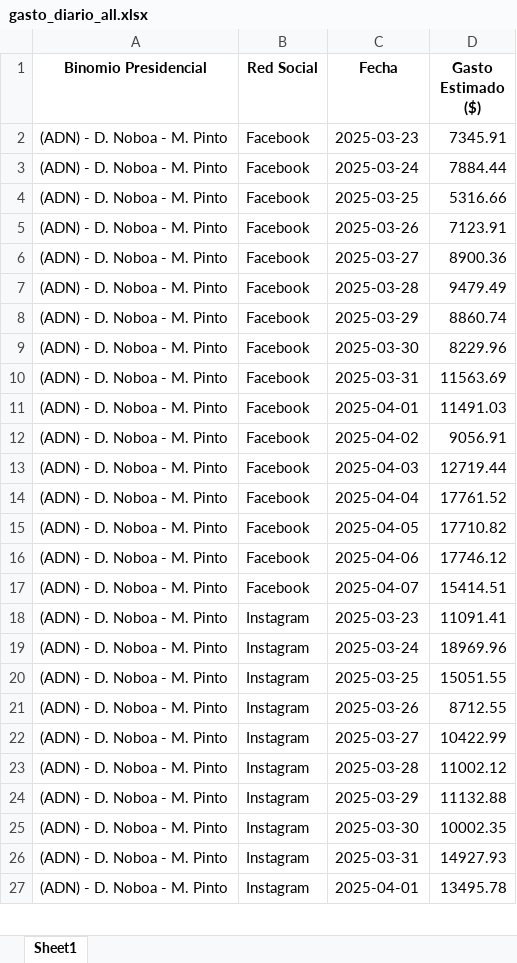
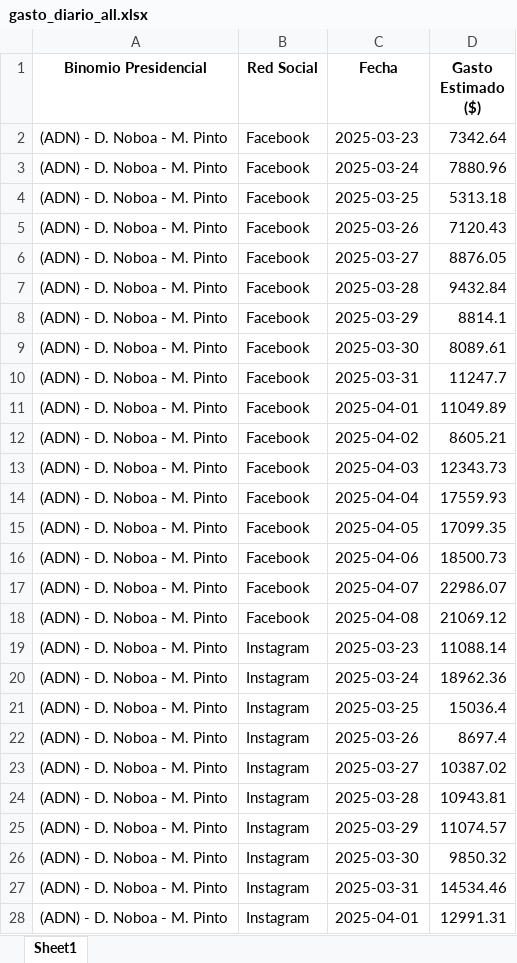
Before and after one commit to erickedu85/dataset, an Excel workbook: ec_2025_faro/xlsx/gasto_diario_all.xlsx, sheet Sheet1, drawn as a sheet; only a part is shown; values as stored, in another font and other column widths than the file's, no borders; addresses are those after the commit; the diff covers the shown part only; the diff names each change by its address in the sheet, - before the commit and + after, or states it on an @@ line.

```diff
--- a/ec_2025_faro/xlsx/gasto_diario_all.xlsx (sheet Sheet1)
+++ b/ec_2025_faro/xlsx/gasto_diario_all.xlsx (sheet Sheet1)
-D2 (Gasto Estimado ($)): 7345.91
+D2 (Gasto Estimado ($)): 7342.64
-D3 (Gasto Estimado ($)): 7884.44
+D3 (Gasto Estimado ($)): 7880.96
-D4 (Gasto Estimado ($)): 5316.66
+D4 (Gasto Estimado ($)): 5313.18
-D5 (Gasto Estimado ($)): 7123.91
+D5 (Gasto Estimado ($)): 7120.43
-D6 (Gasto Estimado ($)): 8900.36
+D6 (Gasto Estimado ($)): 8876.05
-D7 (Gasto Estimado ($)): 9479.49
+D7 (Gasto Estimado ($)): 9432.84
-D8 (Gasto Estimado ($)): 8860.74
+D8 (Gasto Estimado ($)): 8814.1
-D9 (Gasto Estimado ($)): 8229.96
+D9 (Gasto Estimado ($)): 8089.61
-D10 (Gasto Estimado ($)): 11563.69
+D10 (Gasto Estimado ($)): 11247.7
-D11 (Gasto Estimado ($)): 11491.03
+D11 (Gasto Estimado ($)): 11049.89
-D12 (Gasto Estimado ($)): 9056.91
+D12 (Gasto Estimado ($)): 8605.21
-D13 (Gasto Estimado ($)): 12719.44
+D13 (Gasto Estimado ($)): 12343.73
-D14 (Gasto Estimado ($)): 17761.52
+D14 (Gasto Estimado ($)): 17559.93
-D15 (Gasto Estimado ($)): 17710.82
+D15 (Gasto Estimado ($)): 17099.35
-D16 (Gasto Estimado ($)): 17746.12
+D16 (Gasto Estimado ($)): 18500.73
-D17 (Gasto Estimado ($)): 15414.51
+D17 (Gasto Estimado ($)): 22986.07
+row 18: (ADN) - D. Noboa - M. Pinto | Facebook | 2025-04-08 | 21069.12
-D19 (Gasto Estimado ($)): 11091.41
+D19 (Gasto Estimado ($)): 11088.14
-D20 (Gasto Estimado ($)): 18969.96
+D20 (Gasto Estimado ($)): 18962.36
-D21 (Gasto Estimado ($)): 15051.55
+D21 (Gasto Estimado ($)): 15036.4
-D22 (Gasto Estimado ($)): 8712.55
+D22 (Gasto Estimado ($)): 8697.4
-D23 (Gasto Estimado ($)): 10422.99
+D23 (Gasto Estimado ($)): 10387.02
-D24 (Gasto Estimado ($)): 11002.12
+D24 (Gasto Estimado ($)): 10943.81
-D25 (Gasto Estimado ($)): 11132.88
+D25 (Gasto Estimado ($)): 11074.57
-D26 (Gasto Estimado ($)): 10002.35
+D26 (Gasto Estimado ($)): 9850.32
-D27 (Gasto Estimado ($)): 14927.93
+D27 (Gasto Estimado ($)): 14534.46
-D28 (Gasto Estimado ($)): 13495.78
+D28 (Gasto Estimado ($)): 12991.31
```
Also changed, not shown: 7 added rows and 45 edited cells elsewhere in this sheet, ec_2025_faro/xlsx/gasto_por_partido_all.xlsx, ec_2025_faro/xlsx/gasto_semanal_all.xlsx, 3 other files.
